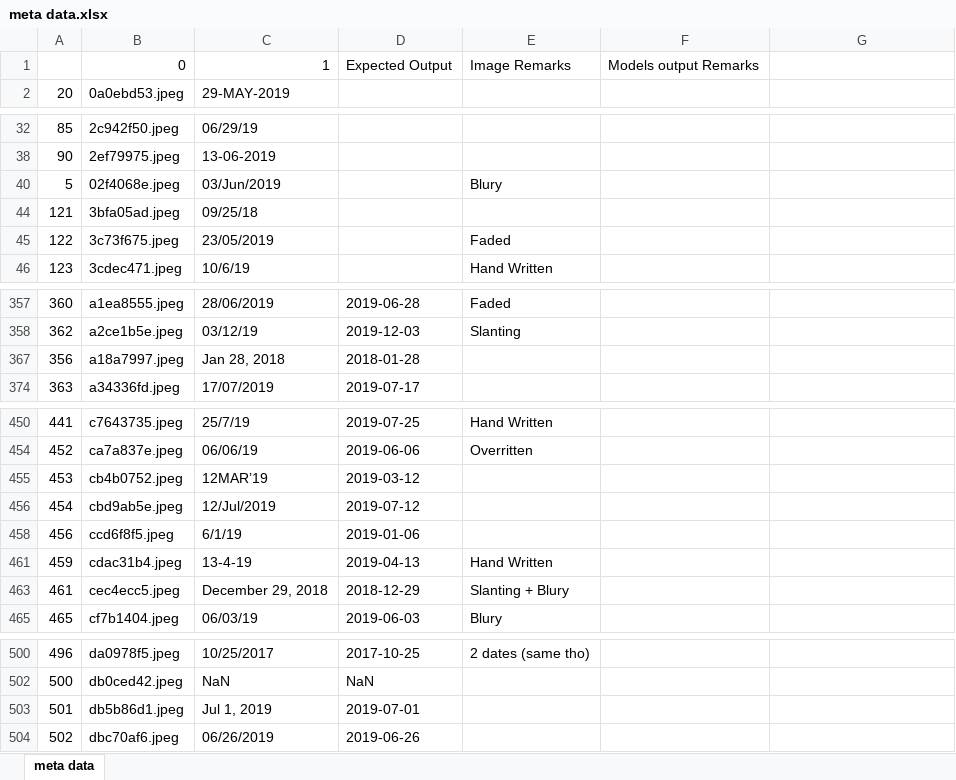
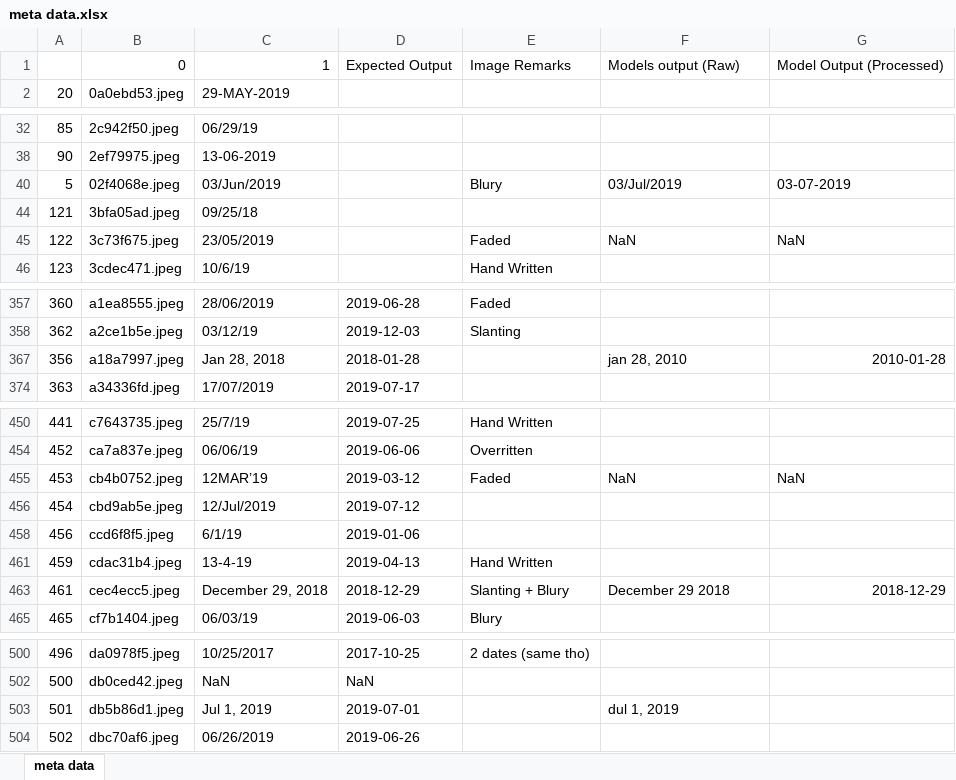
Before and after one commit to kaushil24/Reciept-Date-Extractor, an Excel workbook: meta data.xlsx, sheet meta data, drawn as a sheet; only a part is shown, gaps mark what is left out; values as stored, in another font and other column widths than the file's, no borders; charts and pictures not drawn; the diff covers the shown part only; the diff names each change by its address in the sheet, - before the commit and + after, or states it on an @@ line.

Commit message:
Added more observations to xlsx

```diff
--- a/meta data.xlsx (sheet meta data)
+++ b/meta data.xlsx (sheet meta data)
-F1: Models output Remarks
+F1: Models output (Raw)
-G1: (empty)
+G1: Model Output (Processed)
-F40: (empty)
+F40: 03/Jul/2019
-G40: (empty)
+G40: 03-07-2019
-F45: (empty)
+F45: NaN
-G45: (empty)
+G45: NaN
-F367: (empty)
+F367: jan 28, 2010
-G367: (empty)
+G367: 2010-01-28
-E455: (empty)
+E455: Faded
-F455: (empty)
+F455: NaN
-G455: (empty)
+G455: NaN
-F463: (empty)
+F463: December 29 2018
-G463: (empty)
+G463: 2018-12-29
-F503: (empty)
+F503: dul 1, 2019
```
Also changed, not shown: 1 edited cell elsewhere in this sheet.
